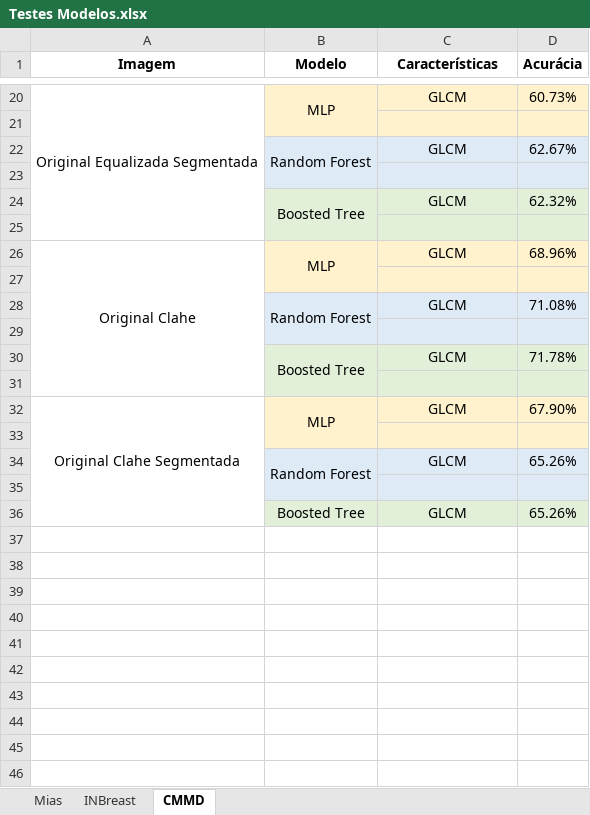
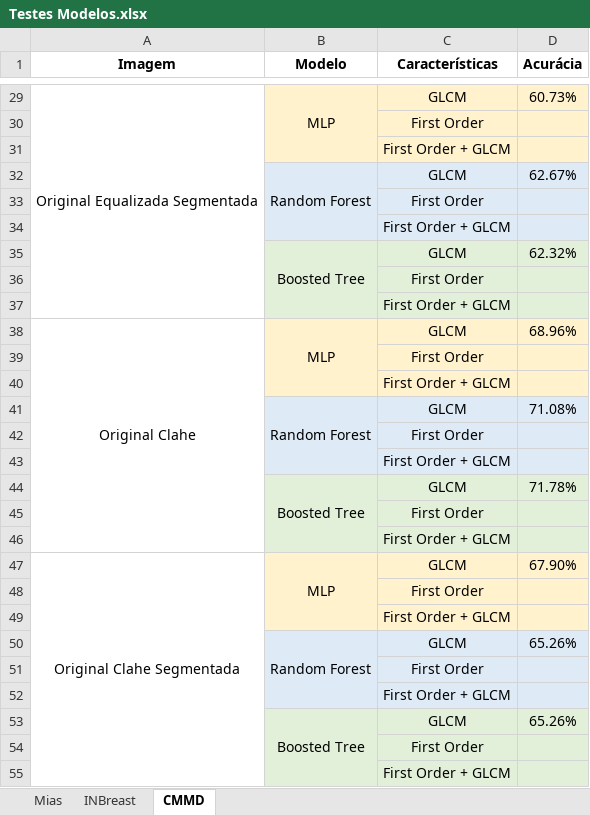
Before and after one commit to matheusssilva991/Radiomica, an Excel workbook: outputs/mamografia/Testes Modelos.xlsx, sheet CMMD, drawn as a sheet; only a part is shown, gaps mark what is left out; values as stored, in another font and other column widths than the file's, no borders; addresses are those after the commit; the diff covers the shown part only; the diff names each change by its address in the sheet, - before the commit and + after, or states it on an @@ line.

Commit message:
feat: finish tests GLCM + First Order features MIAS

```diff
--- a/outputs/mamografia/Testes Modelos.xlsx (sheet CMMD)
+++ b/outputs/mamografia/Testes Modelos.xlsx (sheet CMMD)
-C30 (Características): (empty)
+C30 (Características): First Order
+row 31:  |  | First Order + GLCM
-C33 (Características): (empty)
+C33 (Características): First Order
+row 34:  |  | First Order + GLCM
-C36 (Características): (empty)
+C36 (Características): First Order
+row 37:  |  | First Order + GLCM
-C39 (Características): (empty)
+C39 (Características): First Order
+row 40:  |  | First Order + GLCM
-C42 (Características): (empty)
+C42 (Características): First Order
+row 43:  |  | First Order + GLCM
-C45 (Características): (empty)
+C45 (Características): First Order
+row 46:  |  | First Order + GLCM
-C48 (Características): (empty)
+C48 (Características): First Order
+row 49:  |  | First Order + GLCM
-C51 (Características): (empty)
+C51 (Características): First Order
+row 52:  |  | First Order + GLCM
+B53:B55 merged
+row 54:  |  | First Order
+row 55:  |  | First Order + GLCM
```
Also changed, not shown: 9 added rows and 9 edited cells elsewhere in this sheet, sheet Mias, 8 other files.
